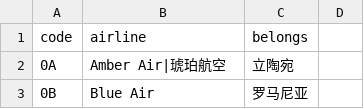
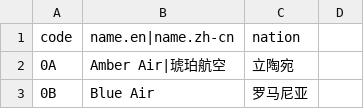
Before and after one commit to StayExpert/iata, a CSV file: csv/airlines.csv, drawn as a sheet; only a part is shown.

Commit message:
Rename column keys

```diff
--- a/csv/airlines.csv
+++ b/csv/airlines.csv
@@ -1,2 +1,2 @@
-code,airline,belongs
+code,name.en|name.zh-cn,nation
 0A,Amber Air|琥珀航空,立陶宛
```
